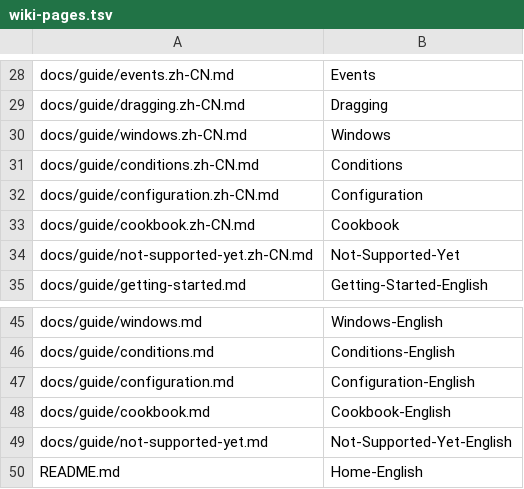
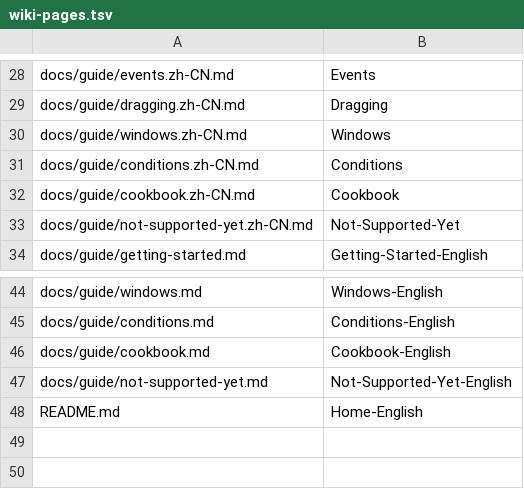
Before and after one commit to heyhey123-git/xiaojie-gui, a TSV file: scripts/wiki-pages.tsv, drawn as a sheet; only a part is shown, gaps mark what is left out.

Commit message:
docs(guide): drop the configuration page and put its two facts where they belong
2.0.0 has no config file, so a page called Configuration described nothing: what it held was the main-thread
check, the banner's colour and the sentence that there is nothing to configure. The mechanism moves into the
how-it-works chapter as "Every menu operation runs on the main thread" -- why the rule exists, the indirect
ways to break it, and the line each operation prints when it is refused -- and the absence moves into
"Not Supported Yet", whose "no commands, no permissions" section now says no configuration file as well,
with the banner's colour fixed by asking the console rather than by a setting.

The page is gone from the guide, and from `scripts/wiki-pages.tsv` and `scripts/wiki-sidebar.md` with it, so
the reference group is left holding one page. Both changelogs pointed at the deleted file; they point at the
two new homes now.

Two smaller corrections ride along, because they live in the same files: the "when a window goes away" tables
in how-it-works and windows now say that `on menu close` fires on quitting, dying and changing world -- before
the container is dropped, which is the behaviour the previous commit restored -- and the windows page stops
claiming that a plain `refresh` overwrites a per-player icon. It re-sends what the window already holds, so
the icon stays; a page turn is what overwrites it, because that re-draws the page.

```diff
--- a/scripts/wiki-pages.tsv
+++ b/scripts/wiki-pages.tsv
@@ -31,3 +31,2 @@ docs/guide/windows.zh-CN.md	Windows
 docs/guide/conditions.zh-CN.md	Conditions
-docs/guide/configuration.zh-CN.md	Configuration
 docs/guide/cookbook.zh-CN.md	Cookbook
@@ -46,3 +45,2 @@ docs/guide/windows.md	Windows-English
 docs/guide/conditions.md	Conditions-English
-docs/guide/configuration.md	Configuration-English
 docs/guide/cookbook.md	Cookbook-English
```
Also changed, not shown: 11 other files.
